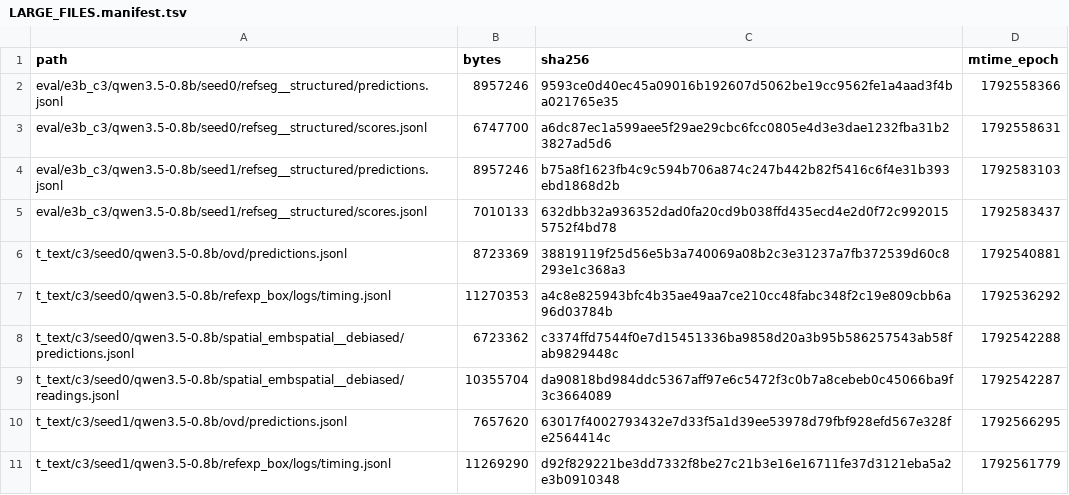
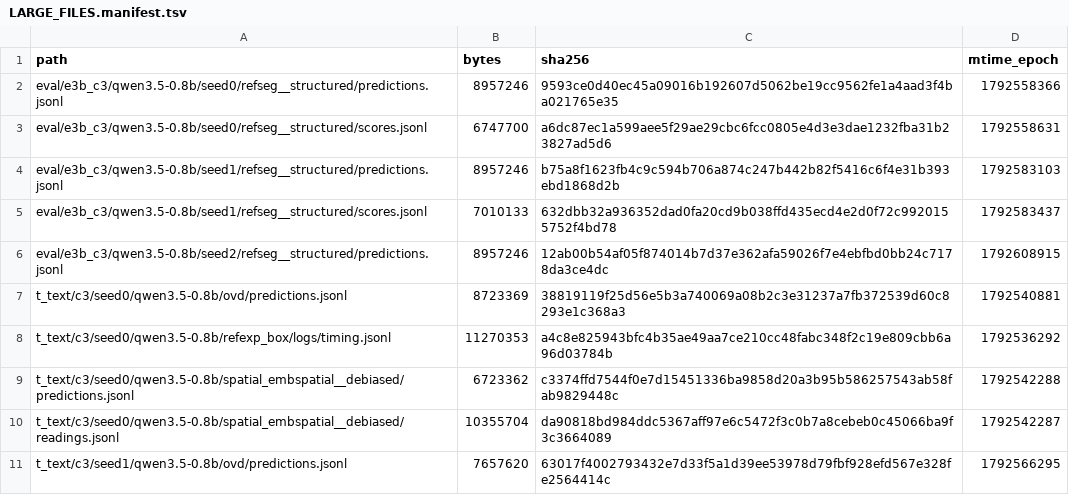
Before and after one commit to junli-gong/vision-internalization, a TSV file: experiments/E3/0054_r128_eval_hpcgpu07/LARGE_FILES.manifest.tsv, drawn as a sheet; only a part is shown; the shorter side is filled out with more unchanged rows.

```diff
--- a/experiments/E3/0054_r128_eval_hpcgpu07/LARGE_FILES.manifest.tsv
+++ b/experiments/E3/0054_r128_eval_hpcgpu07/LARGE_FILES.manifest.tsv
@@ -5,2 +5,3 @@ eval/e3b_c3/qwen3.5-0.8b/seed1/refseg__structured/predictions.jsonl	8957246	b75a
 eval/e3b_c3/qwen3.5-0.8b/seed1/refseg__structured/scores.jsonl	7010133	632dbb32a936352dad0fa20cd9b038ffd435ecd4e2d0f72c9920155752f4bd78	1792583437
+eval/e3b_c3/qwen3.5-0.8b/seed2/refseg__structured/predictions.jsonl	8957246	12ab00b54af05f874014b7d37e362afa59026f7e4ebfbd0bb24c7178da3ce4dc	1792608915
 t_text/c3/seed0/qwen3.5-0.8b/ovd/predictions.jsonl	8723369	38819119f25d56e5b3a740069a08b2c3e31237a7fb372539d60c8293e1c368a3	1792540881
```
Also changed, not shown: 4 other files.
